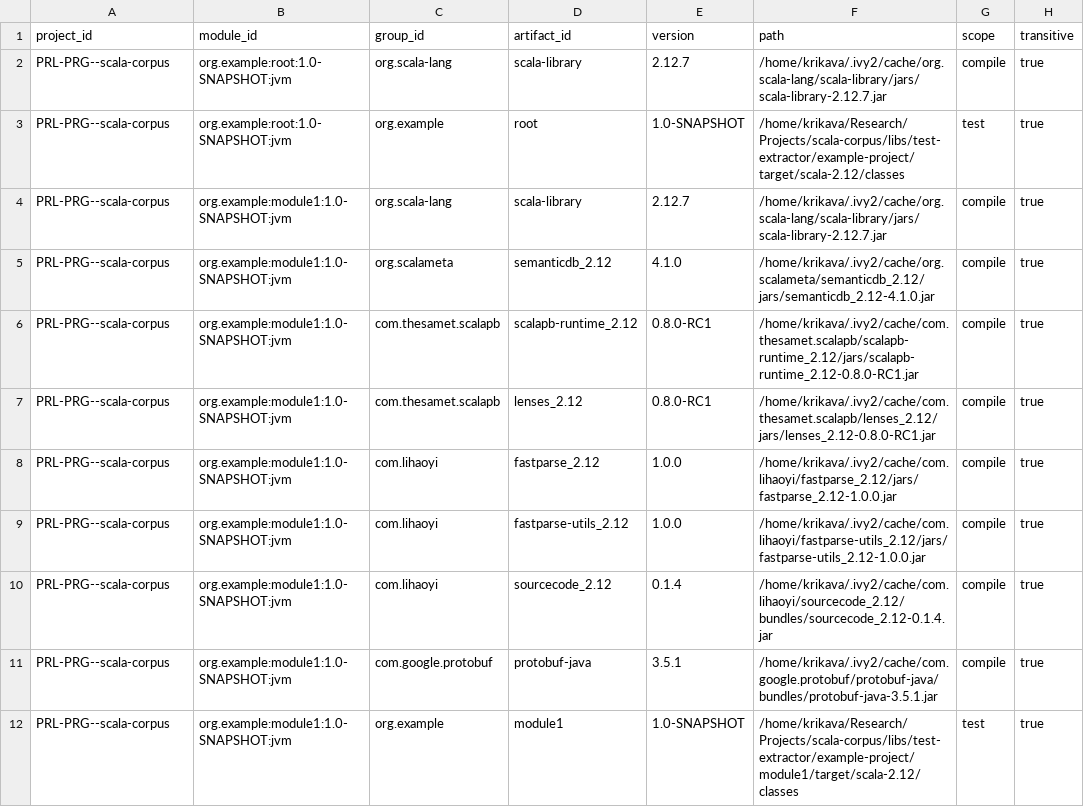
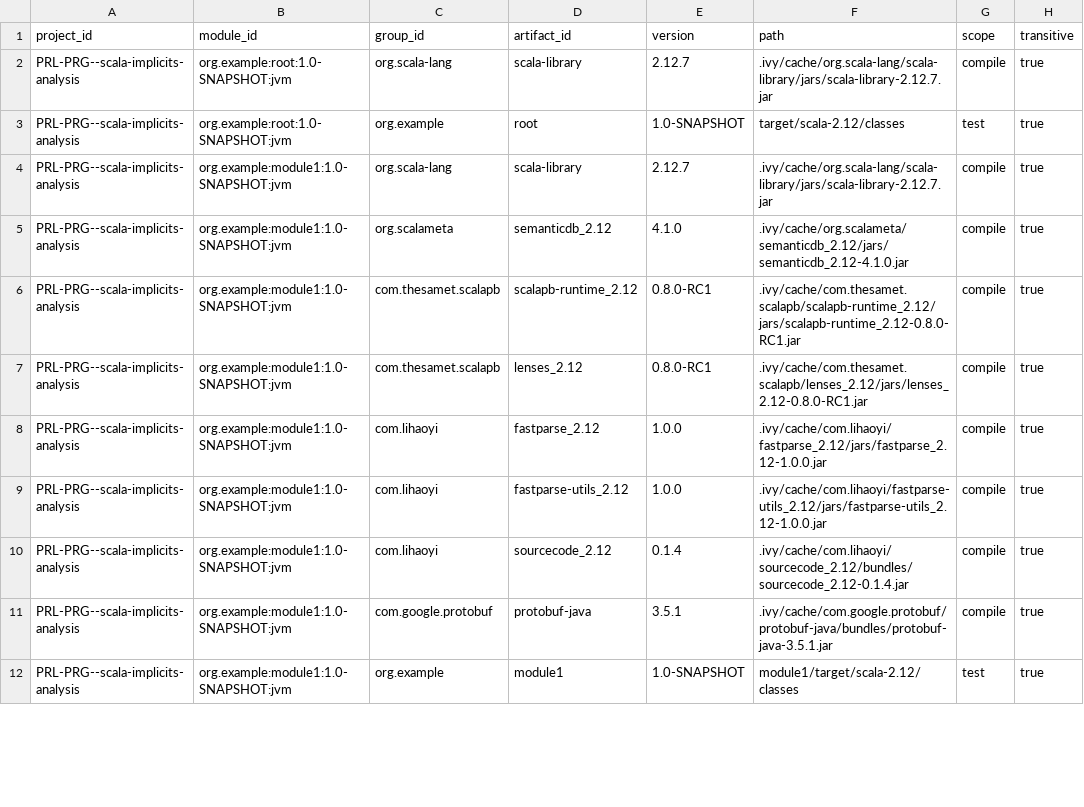
Before and after one commit to PRL-PRG/scala-implicits-analysis, a CSV file: libs/test-extractor/example-project/_analysis_/metadata-dependencies.csv, drawn as a sheet; only a part is shown; the diff covers the shown part only.

```diff
--- a/libs/test-extractor/example-project/_analysis_/metadata-dependencies.csv
+++ b/libs/test-extractor/example-project/_analysis_/metadata-dependencies.csv
@@ -1,12 +1,12 @@
 project_id,module_id,group_id,artifact_id,version,path,scope,transitive
-"PRL-PRG--scala-corpus","org.example:root:1.0-SNAPSHOT:jvm","org.scala-lang","scala-library","2.12.7","/home/krikava/.ivy2/cache/org.scala-lang/scala-library/jars/scala-library-2.12.7.jar","compile",true
-"PRL-PRG--scala-corpus","org.example:root:1.0-SNAPSHOT:jvm","org.example","root","1.0-SNAPSHOT","/home/krikava/Research/Projects/scala-corpus/libs/test-extractor/example-project/target/scala-2.12/classes","test",true
-"PRL-PRG--scala-corpus","org.example:module1:1.0-SNAPSHOT:jvm","org.scala-lang","scala-library","2.12.7","/home/krikava/.ivy2/cache/org.scala-lang/scala-library/jars/scala-library-2.12.7.jar","compile",true
-"PRL-PRG--scala-corpus","org.example:module1:1.0-SNAPSHOT:jvm","org.scalameta","semanticdb_2.12","4.1.0","/home/krikava/.ivy2/cache/org.scalameta/semanticdb_2.12/jars/semanticdb_2.12-4.1.0.jar","compile",true
-"PRL-PRG--scala-corpus","org.example:module1:1.0-SNAPSHOT:jvm","com.thesamet.scalapb","scalapb-runtime_2.12","0.8.0-RC1","/home/krikava/.ivy2/cache/com.thesamet.scalapb/scalapb-runtime_2.12/jars/scalapb-runtime_2.12-0.8.0-RC1.jar","compile",true
-"PRL-PRG--scala-corpus","org.example:module1:1.0-SNAPSHOT:jvm","com.thesamet.scalapb","lenses_2.12","0.8.0-RC1","/home/krikava/.ivy2/cache/com.thesamet.scalapb/lenses_2.12/jars/lenses_2.12-0.8.0-RC1.jar","compile",true
-"PRL-PRG--scala-corpus","org.example:module1:1.0-SNAPSHOT:jvm","com.lihaoyi","fastparse_2.12","1.0.0","/home/krikava/.ivy2/cache/com.lihaoyi/fastparse_2.12/jars/fastparse_2.12-1.0.0.jar","compile",true
-"PRL-PRG--scala-corpus","org.example:module1:1.0-SNAPSHOT:jvm","com.lihaoyi","fastparse-utils_2.12","1.0.0","/home/krikava/.ivy2/cache/com.lihaoyi/fastparse-utils_2.12/jars/fastparse-utils_2.12-1.0.0.jar","compile",true
-"PRL-PRG--scala-corpus","org.example:module1:1.0-SNAPSHOT:jvm","com.lihaoyi","sourcecode_2.12","0.1.4","/home/krikava/.ivy2/cache/com.lihaoyi/sourcecode_2.12/bundles/sourcecode_2.12-0.1.4.jar","compile",true
-"PRL-PRG--scala-corpus","org.example:module1:1.0-SNAPSHOT:jvm","com.google.protobuf","protobuf-java","3.5.1","/home/krikava/.ivy2/cache/com.google.protobuf/protobuf-java/bundles/protobuf-java-3.5.1.jar","compile",true
-"PRL-PRG--scala-corpus","org.example:module1:1.0-SNAPSHOT:jvm","org.example","module1","1.0-SNAPSHOT","/home/krikava/Research/Projects/scala-corpus/libs/test-extractor/example-project/module1/target/scala-2.12/classes","test",true
+"PRL-PRG--scala-implicits-analysis","org.example:root:1.0-SNAPSHOT:jvm","org.scala-lang","scala-library","2.12.7",".ivy/cache/org.scala-lang/scala-library/jars/scala-library-2.12.7.jar","compile",true
+"PRL-PRG--scala-implicits-analysis","org.example:root:1.0-SNAPSHOT:jvm","org.example","root","1.0-SNAPSHOT","target/scala-2.12/classes","test",true
+"PRL-PRG--scala-implicits-analysis","org.example:module1:1.0-SNAPSHOT:jvm","org.scala-lang","scala-library","2.12.7",".ivy/cache/org.scala-lang/scala-library/jars/scala-library-2.12.7.jar","compile",true
+"PRL-PRG--scala-implicits-analysis","org.example:module1:1.0-SNAPSHOT:jvm","org.scalameta","semanticdb_2.12","4.1.0",".ivy/cache/org.scalameta/semanticdb_2.12/jars/semanticdb_2.12-4.1.0.jar","compile",true
+"PRL-PRG--scala-implicits-analysis","org.example:module1:1.0-SNAPSHOT:jvm","com.thesamet.scalapb","scalapb-runtime_2.12","0.8.0-RC1",".ivy/cache/com.thesamet.scalapb/scalapb-runtime_2.12/jars/scalapb-runtime_2.12-0.8.0-RC1.jar","compile",true
+"PRL-PRG--scala-implicits-analysis","org.example:module1:1.0-SNAPSHOT:jvm","com.thesamet.scalapb","lenses_2.12","0.8.0-RC1",".ivy/cache/com.thesamet.scalapb/lenses_2.12/jars/lenses_2.12-0.8.0-RC1.jar","compile",true
+"PRL-PRG--scala-implicits-analysis","org.example:module1:1.0-SNAPSHOT:jvm","com.lihaoyi","fastparse_2.12","1.0.0",".ivy/cache/com.lihaoyi/fastparse_2.12/jars/fastparse_2.12-1.0.0.jar","compile",true
+"PRL-PRG--scala-implicits-analysis","org.example:module1:1.0-SNAPSHOT:jvm","com.lihaoyi","fastparse-utils_2.12","1.0.0",".ivy/cache/com.lihaoyi/fastparse-utils_2.12/jars/fastparse-utils_2.12-1.0.0.jar","compile",true
+"PRL-PRG--scala-implicits-analysis","org.example:module1:1.0-SNAPSHOT:jvm","com.lihaoyi","sourcecode_2.12","0.1.4",".ivy/cache/com.lihaoyi/sourcecode_2.12/bundles/sourcecode_2.12-0.1.4.jar","compile",true
+"PRL-PRG--scala-implicits-analysis","org.example:module1:1.0-SNAPSHOT:jvm","com.google.protobuf","protobuf-java","3.5.1",".ivy/cache/com.google.protobuf/protobuf-java/bundles/protobuf-java-3.5.1.jar","compile",true
+"PRL-PRG--scala-implicits-analysis","org.example:module1:1.0-SNAPSHOT:jvm","org.example","module1","1.0-SNAPSHOT","module1/target/scala-2.12/classes","test",true
```
Also changed, not shown: 20 edited cells elsewhere in this file, libs/test-extractor/example-project/_analysis_/metadata-cleanpaths.csv, libs/test-extractor/example-project/_analysis_/metadata-sourcepaths.csv, 10 other files.
